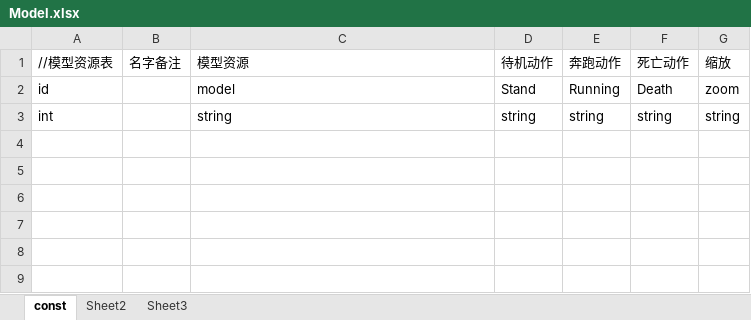
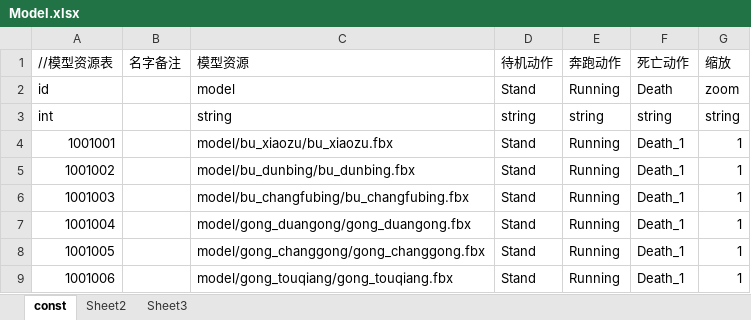
Before and after one commit to huangshengbo5/FunWorld_War, an Excel workbook: 数据表/Model.xlsx, sheet const, drawn as a sheet; values as stored, in another font and other column widths than the file's, no borders; the diff names each change by its address in the sheet, - before the commit and + after, or states it on an @@ line.

```diff
--- a/数据表/Model.xlsx (sheet const)
+++ b/数据表/Model.xlsx (sheet const)
+row 4: 1001001 |  | model/bu_xiaozu/bu_xiaozu.fbx | Stand | Running | Death_1 | 1
+row 5: 1001002 |  | model/bu_dunbing/bu_dunbing.fbx | Stand | Running | Death_1 | 1
+row 6: 1001003 |  | model/bu_changfubing/bu_changfubing.fbx | Stand | Running | Death_1 | 1
+row 7: 1001004 |  | model/gong_duangong/gong_duangong.fbx | Stand | Running | Death_1 | 1
+row 8: 1001005 |  | model/gong_changgong/gong_changgong.fbx | Stand | Running | Death_1 | 1
+row 9: 1001006 |  | model/gong_touqiang/gong_touqiang.fbx | Stand | Running | Death_1 | 1
```
Also changed, not shown: 数据表/Map.xlsx, 数据表/NPC.xlsx.
